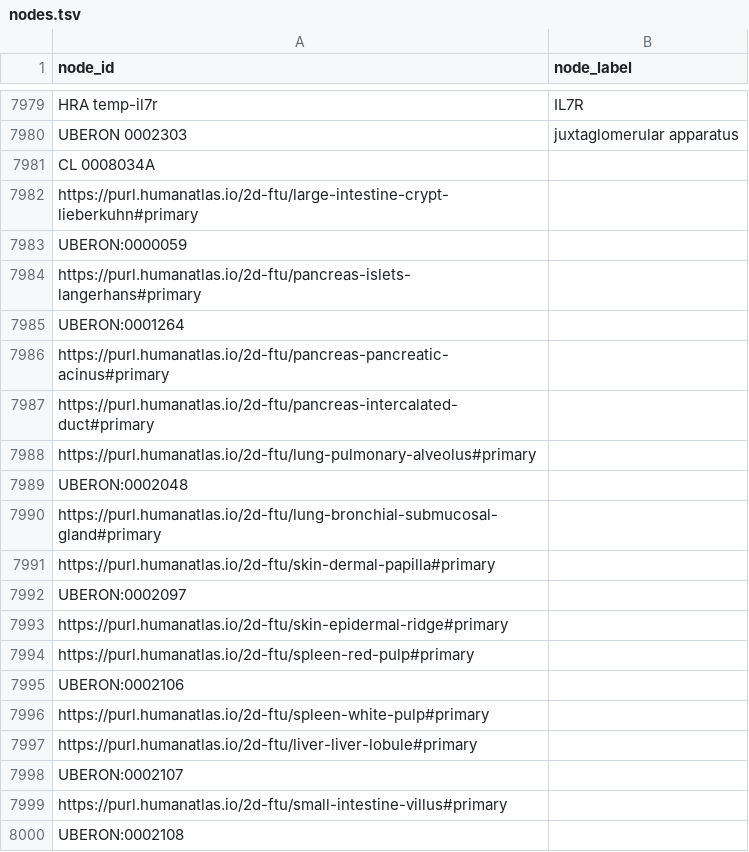
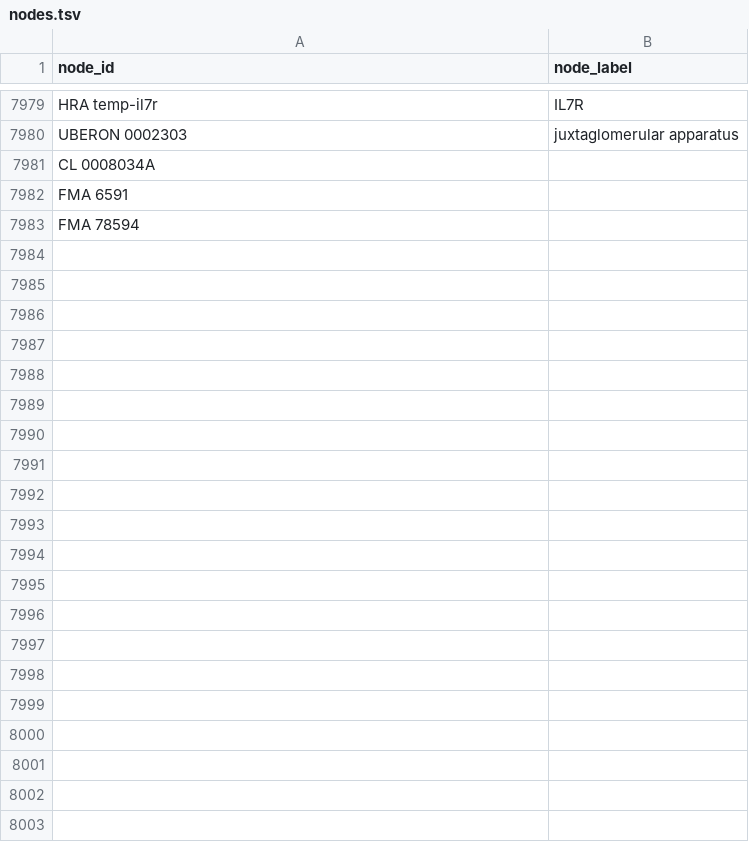
Before and after one commit to x-atlas-consortia/hra-ubkg-exporter, a TSV file: HRA/nodes.tsv, drawn as a sheet; only a part is shown, gaps mark what is left out; the shorter side is filled out with more unchanged rows; the diff covers the shown part only; the diff names each change by its address in the sheet, - before the commit and + after, or states it on an @@ line.

Commit message:
Remote 2d ftu nodes from export

```diff
--- a/HRA/nodes.tsv
+++ b/HRA/nodes.tsv
-row 7982: https://purl.humanatlas.io/2d-ftu/large-intestine-crypt-lieberkuhn#primary
-row 7983: UBERON:0000059
-row 7984: https://purl.humanatlas.io/2d-ftu/pancreas-islets-langerhans#primary
-row 7985: UBERON:0001264
-row 7986: https://purl.humanatlas.io/2d-ftu/pancreas-pancreatic-acinus#primary
-row 7987: https://purl.humanatlas.io/2d-ftu/pancreas-intercalated-duct#primary
-row 7988: https://purl.humanatlas.io/2d-ftu/lung-pulmonary-alveolus#primary
-row 7989: UBERON:0002048
-row 7990: https://purl.humanatlas.io/2d-ftu/lung-bronchial-submucosal-gland#primary
-row 7991: https://purl.humanatlas.io/2d-ftu/skin-dermal-papilla#primary
-row 7992: UBERON:0002097
-row 7993: https://purl.humanatlas.io/2d-ftu/skin-epidermal-ridge#primary
-row 7994: https://purl.humanatlas.io/2d-ftu/spleen-red-pulp#primary
-row 7995: UBERON:0002106
-row 7996: https://purl.humanatlas.io/2d-ftu/spleen-white-pulp#primary
-row 7997: https://purl.humanatlas.io/2d-ftu/liver-liver-lobule#primary
-row 7998: UBERON:0002107
-row 7999: https://purl.humanatlas.io/2d-ftu/small-intestine-villus#primary
-row 8000: UBERON:0002108
```
Also changed, not shown: 13 removed rows elsewhere in this file, 3 other files.
